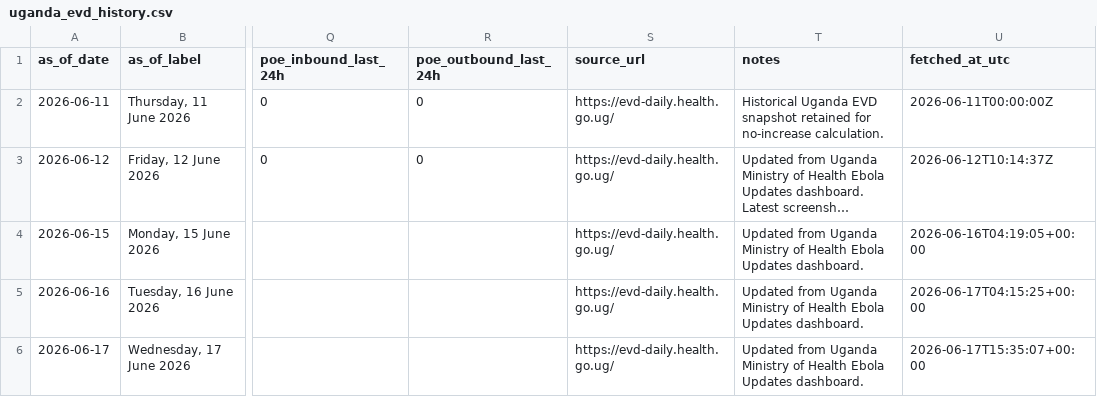
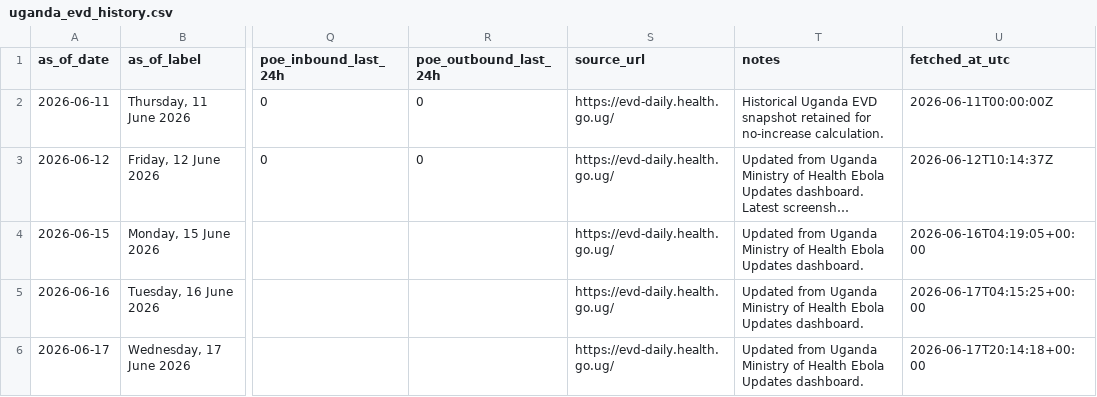
Before and after one commit to mosuzuki/drc_ebola2026, a CSV file: data/uganda_evd_history.csv, drawn as a sheet; only a part is shown, gaps mark what is left out; long unchanged cells end in …; the diff names each change by its address in the sheet, - before the commit and + after, or states it on an @@ line.

```diff
--- a/data/uganda_evd_history.csv
+++ b/data/uganda_evd_history.csv
-U6 (fetched_at_utc): 2026-06-17T15:35:07+00:00
+U6 (fetched_at_utc): 2026-06-17T20:14:18+00:00
```
Also changed, not shown: 1 other file.
